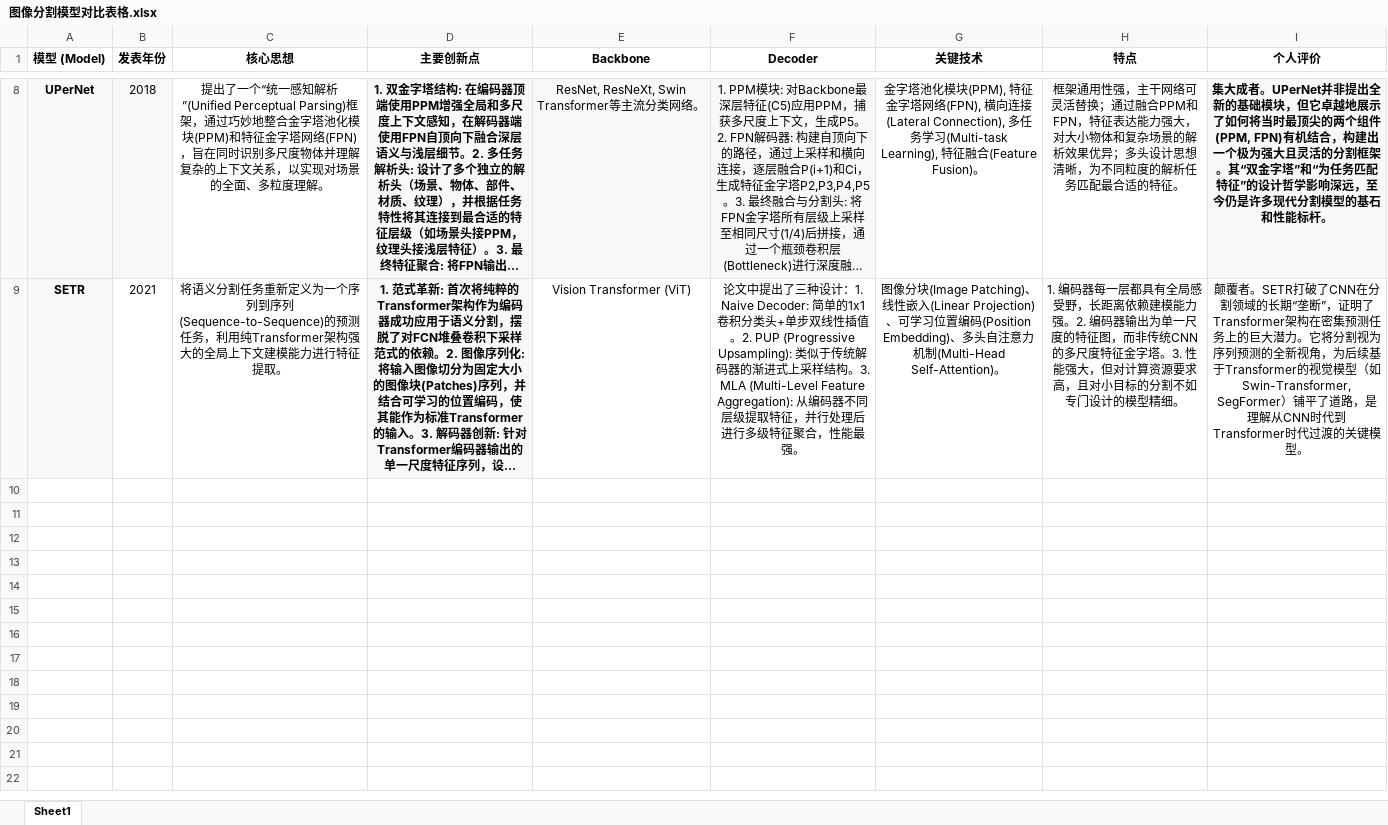
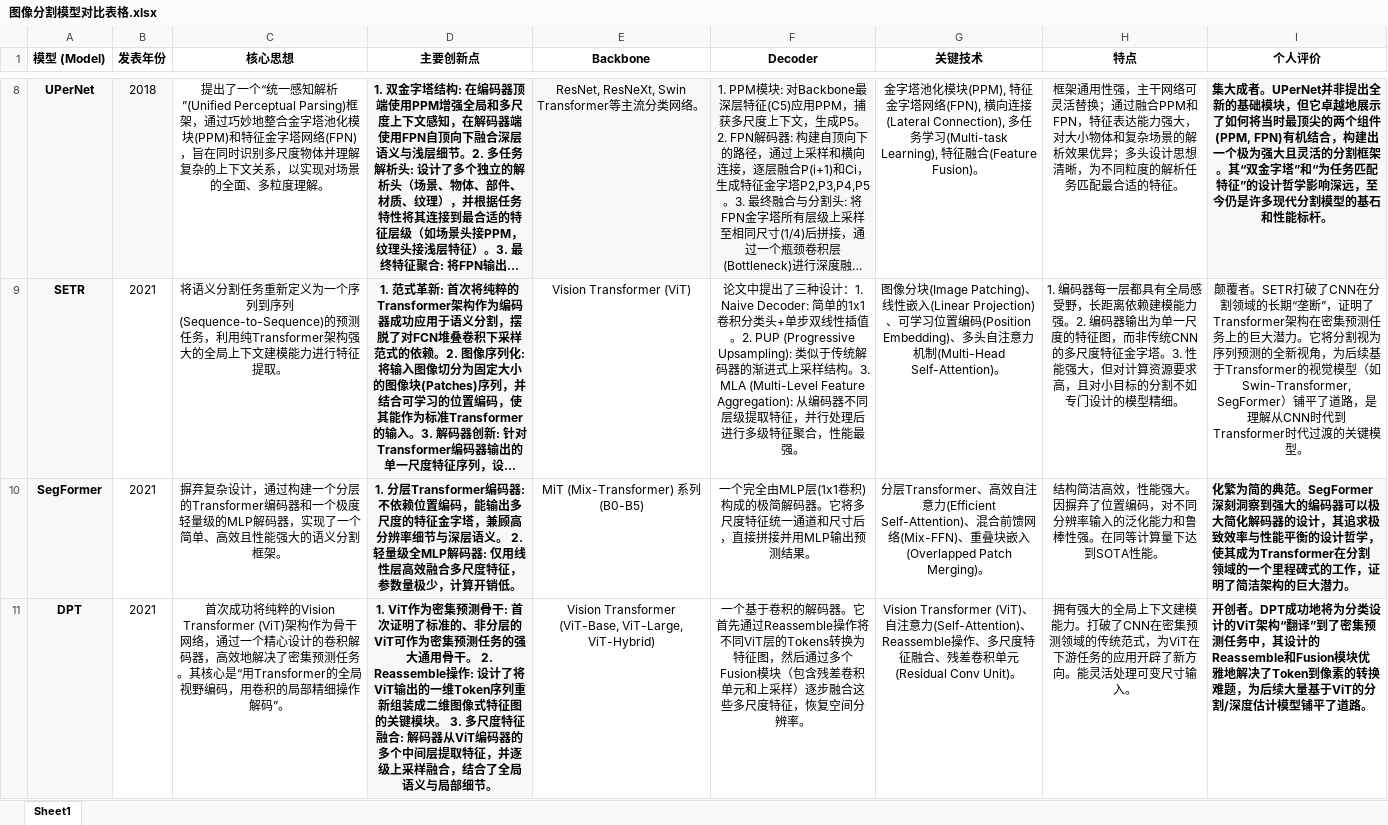
Before and after one commit to Autumnair007/DeepLearning-notes, an Excel workbook: 02_Computer_Vision/Models(模型)/Semantic_Segmentation(语义分割)/图像分割模型对比表格.xlsx, sheet Sheet1, drawn as a sheet; only a part is shown, gaps mark what is left out; long unchanged cells end in …; values as stored, in another font and other column widths than the file's, no borders; the diff names each change by its address in the sheet, - before the commit and + after, or states it on an @@ line.

```diff
--- a/02_Computer_Vision/Models(模型)/Semantic_Segmentation(语义分割)/图像分割模型对比表格.xlsx (sheet Sheet1)
+++ b/02_Computer_Vision/Models(模型)/Semantic_Segmentation(语义分割)/图像分割模型对比表格.xlsx (sheet Sheet1)
+row 10: SegFormer | 2021 | 摒弃复杂设计，通过构建一个分层的Transformer编码器和一个极度轻量级的MLP解码器，实现了一个简单、高效且性能强大的语义分割框架。 | 1. 分层Transformer编码器: 不依赖位置编码，能输出多尺度的特征金字塔，兼顾高分辨率细节与深层语义。 2. 轻量级全MLP解码器: 仅用线性层高效融合多尺度特征，参数量极少，计算开销低。 | MiT (Mix-Transformer) 系列 (B0-B5) | 一个完全由MLP层(1x1卷积)构成的极简解码器。它将多尺度特征统一通道和尺寸后，直接拼接并用MLP输出预测结果。 | 分层Transformer、高效自注意力(Efficient Self-Attention)、混合前馈网络(Mix-FFN)、重叠块嵌入(Overlapped Patch Merging)。 | 结构简洁高效，性能强大。因摒弃了位置编码，对不同分辨率输入的泛化能力和鲁棒性强。在同等计算量下达到SOTA性能。 | 化繁为简的典范。SegFormer深刻洞察到强大的编码器可以极大简化解码器的设计，其追求极致效率与性能平衡的设计哲学，使其成为Transformer在分割领域的一个里程碑式的工作，证明了简洁架构的巨大潜力。
+row 11: DPT | 2021 | 首次成功将纯粹的Vision Transformer (ViT)架构作为骨干网络，通过一个精心设计的卷积解码器，高效地解决了密集预测任务。其核心是“用Transformer的全局视野编码，用卷积的局部精细操作解码”。 | 1. ViT作为密集预测骨干: 首次证明了标准的、非分层的ViT可作为密集预测任务的强大通用骨干。 2. Reassemble操作: 设计了将ViT输出的一维Token序列重新组装成二维图像式特征图的关键模块。 3. 多尺度特征融合: 解码器从ViT编码器的多个中间层提取特征，并逐级上采样融合，结合了全局语义与局部细节。 | Vision Transformer (ViT-Base, ViT-Large, ViT-Hybrid) | 一个基于卷积的解码器。它首先通过Reassemble操作将不同ViT层的Tokens转换为特征图，然后通过多个Fusion模块（包含残差卷积单元和上采样）逐步融合这些多尺度特征，恢复空间分辨率。 | Vision Transformer (ViT)、自注意力(Self-Attention)、Reassemble操作、多尺度特征融合、残差卷积单元(Residual Conv Unit)。 | 拥有强大的全局上下文建模能力。打破了CNN在密集预测领域的传统范式，为ViT在下游任务的应用开辟了新方向。能灵活处理可变尺寸输入。 | 开创者。DPT成功地将为分类设计的ViT架构“翻译”到了密集预测任务中，其设计的Reassemble和Fusion模块优雅地解决了Token到像素的转换难题，为后续大量基于ViT的分割/深度估计模型铺平了道路。
```
Also changed, not shown: 5 other files.
